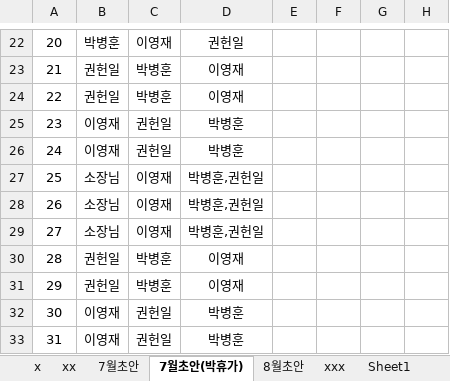
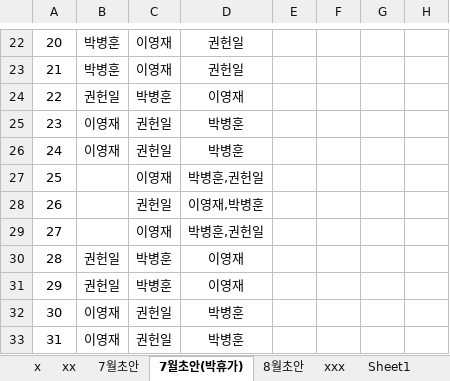
Before and after one commit to editor-5/friend, an Excel workbook: office/근무표작성중/근무표7월초안(작성중).xlsx, sheet 7월초안(박휴가), drawn as a sheet; only a part is shown, gaps mark what is left out; values as stored, in another font and other column widths than the file's, no borders; the diff covers the shown part only; the diff names each change by its address in the sheet, - before the commit and + after, or states it on an @@ line.

```diff
--- a/office/근무표작성중/근무표7월초안(작성중).xlsx (sheet 7월초안(박휴가))
+++ b/office/근무표작성중/근무표7월초안(작성중).xlsx (sheet 7월초안(박휴가))
-B23: 권헌일
+B23: 박병훈
-C23: 박병훈
+C23: 이영재
-D23: 이영재
+D23: 권헌일
-B27:B29: 소장님
+B27:B29: (empty)
-C28: 이영재
+C28: 권헌일
-D28: 박병훈,권헌일
+D28: 이영재,박병훈
```
Also changed, not shown: 49 edited cells elsewhere in this sheet, sheet Sheet1, 4 other files.
